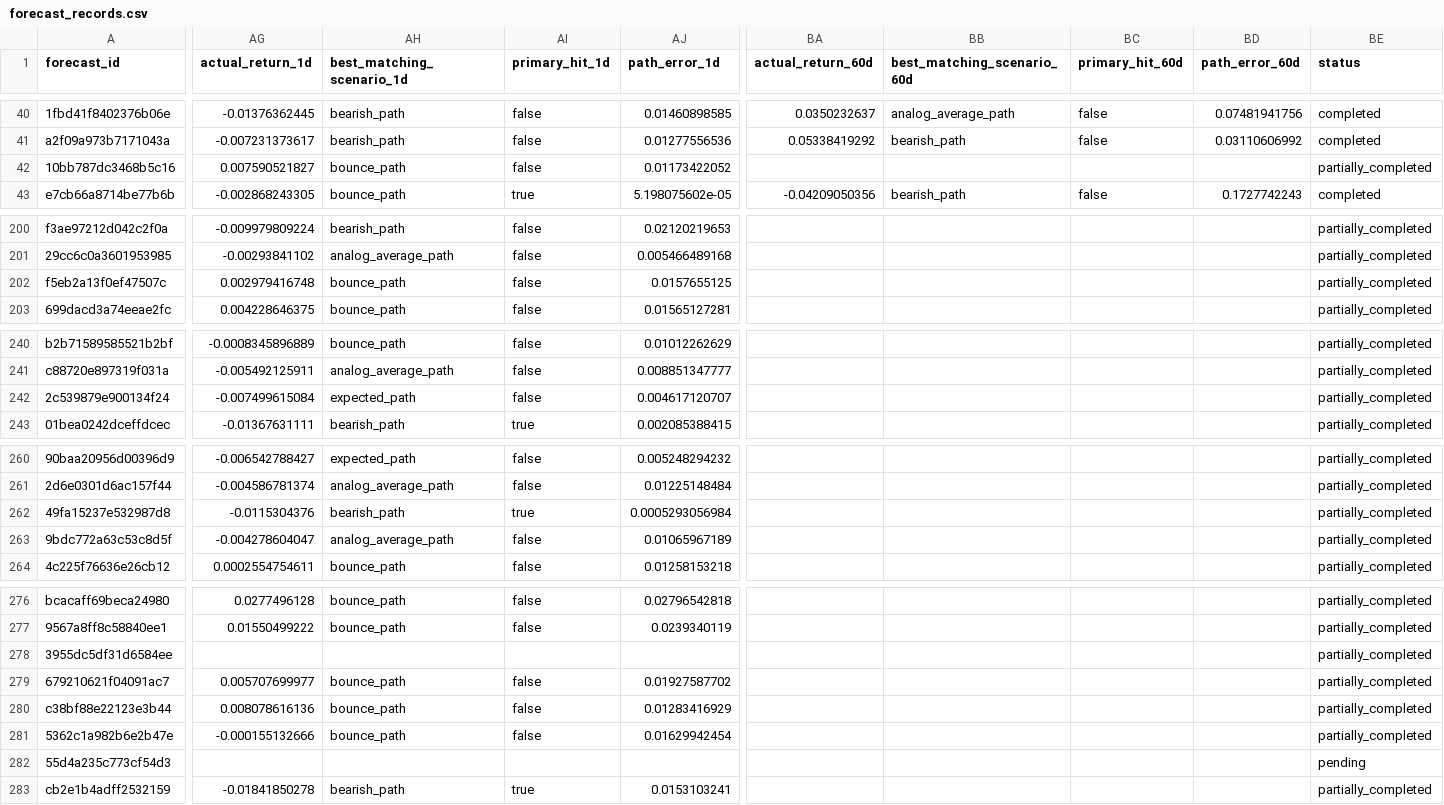
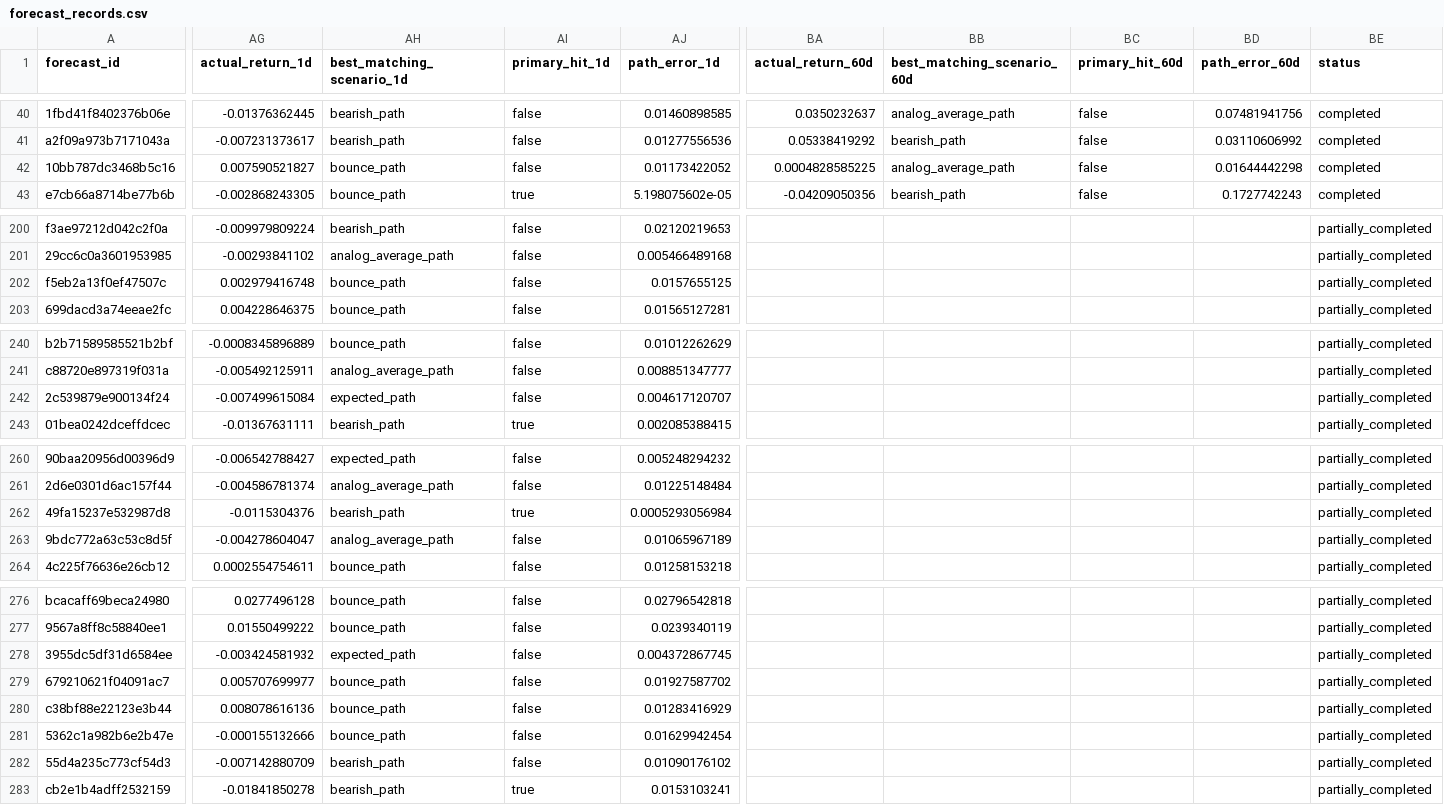
Before and after one commit to xuanho912/market-predictor, a CSV file: outputs/forecast_records.csv, drawn as a sheet; only a part is shown, gaps mark what is left out; the diff covers the shown part only; the diff names each change by its address in the sheet, - before the commit and + after, or states it on an @@ line.

```diff
--- a/outputs/forecast_records.csv
+++ b/outputs/forecast_records.csv
-BA42 (actual_return_60d): (empty)
+BA42 (actual_return_60d): 0.0004828585225
-BB42 (best_matching_scenario_60d): (empty)
+BB42 (best_matching_scenario_60d): analog_average_path
-BC42 (primary_hit_60d): (empty)
+BC42 (primary_hit_60d): false
-BD42 (path_error_60d): (empty)
+BD42 (path_error_60d): 0.01644442298
-BE42 (status): partially_completed
+BE42 (status): completed
-AG278 (actual_return_1d): (empty)
+AG278 (actual_return_1d): -0.003424581932
-AH278 (best_matching_scenario_1d): (empty)
+AH278 (best_matching_scenario_1d): expected_path
-AI278 (primary_hit_1d): (empty)
+AI278 (primary_hit_1d): false
-AJ278 (path_error_1d): (empty)
+AJ278 (path_error_1d): 0.004372867745
-AG282 (actual_return_1d): (empty)
+AG282 (actual_return_1d): -0.007142880709
-AH282 (best_matching_scenario_1d): (empty)
+AH282 (best_matching_scenario_1d): bearish_path
-AI282 (primary_hit_1d): (empty)
+AI282 (primary_hit_1d): false
-AJ282 (path_error_1d): (empty)
+AJ282 (path_error_1d): 0.01090176102
-BE282 (status): pending
+BE282 (status): partially_completed
```
Also changed, not shown: 16 edited cells elsewhere in this file, outputs/forward_alpha_v1_daily_checks.csv, outputs/forward_alpha_v1_signals.csv, 57 other files.
